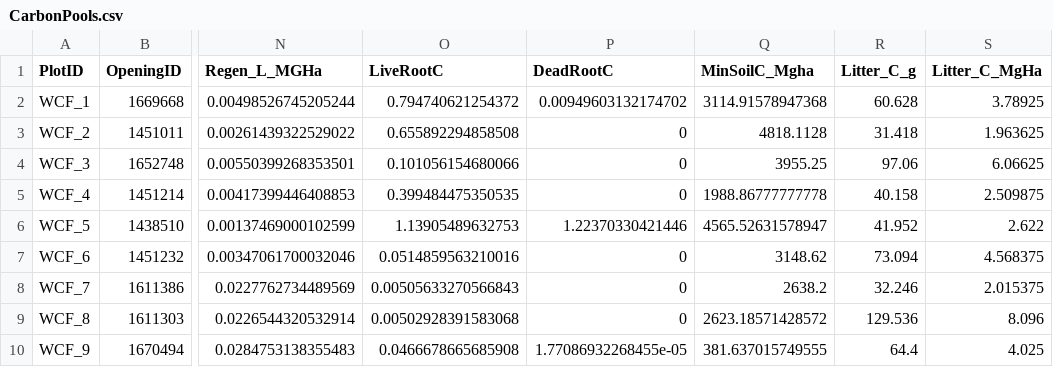
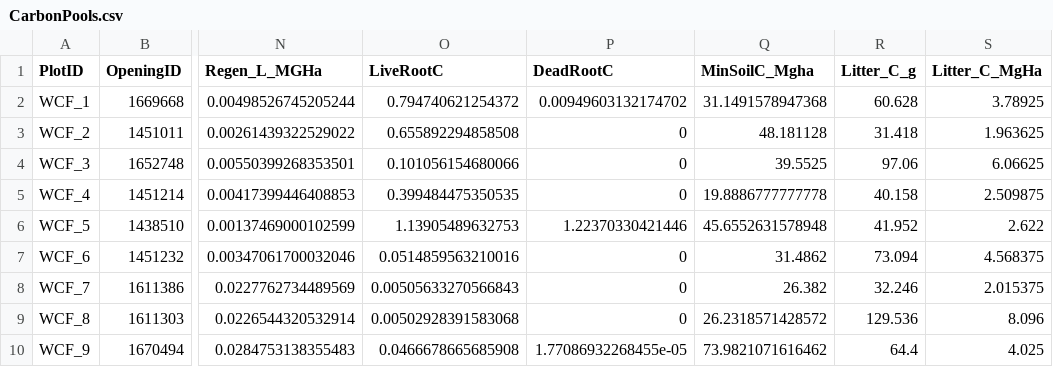
Before and after one commit to IngridFarnell/BVRC_21-10_WCF, a CSV file: Outputs/CarbonPools.csv, drawn as a sheet; only a part is shown, gaps mark what is left out; the diff names each change by its address in the sheet, - before the commit and + after, or states it on an @@ line.

```diff
--- a/Outputs/CarbonPools.csv
+++ b/Outputs/CarbonPools.csv
-Q2 (MinSoilC_Mgha): 3114.91578947368
+Q2 (MinSoilC_Mgha): 31.1491578947368
-Q3 (MinSoilC_Mgha): 4818.1128
+Q3 (MinSoilC_Mgha): 48.181128
-Q4 (MinSoilC_Mgha): 3955.25
+Q4 (MinSoilC_Mgha): 39.5525
-Q5 (MinSoilC_Mgha): 1988.86777777778
+Q5 (MinSoilC_Mgha): 19.8886777777778
-Q6 (MinSoilC_Mgha): 4565.52631578947
+Q6 (MinSoilC_Mgha): 45.6552631578948
-Q7 (MinSoilC_Mgha): 3148.62
+Q7 (MinSoilC_Mgha): 31.4862
-Q8 (MinSoilC_Mgha): 2638.2
+Q8 (MinSoilC_Mgha): 26.382
-Q9 (MinSoilC_Mgha): 2623.18571428572
+Q9 (MinSoilC_Mgha): 26.2318571428572
-Q10 (MinSoilC_Mgha): 381.637015749555
+Q10 (MinSoilC_Mgha): 73.9821071616462
```
Also changed, not shown: Inputs/WCF_2021_Soils.csv, 4 other files.
